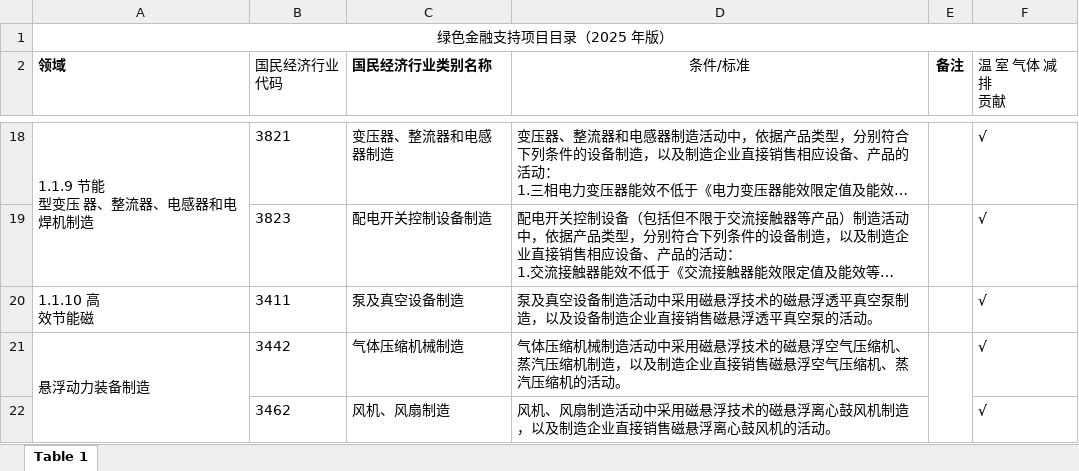
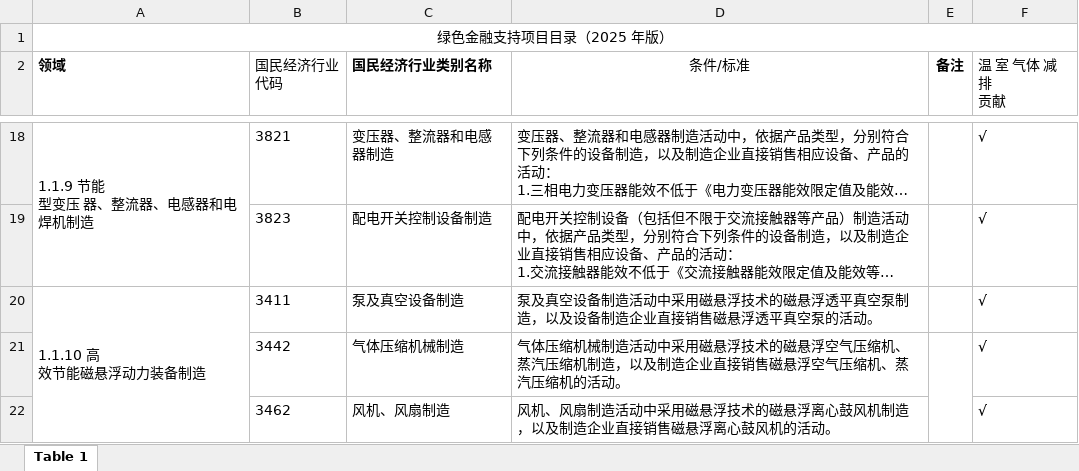
Before and after one commit to felix0220170/green-support-project-2025, an Excel workbook: asset/green_finance_2025_remove_merged_2026013.xlsx, sheet Table 1, drawn as a sheet; only a part is shown, gaps mark what is left out; long unchanged cells end in …; values as stored, in another font and other column widths than the file's, no borders; ↵ is a line break in a cell; the diff covers the shown part only; the diff names each change by its address in the sheet, - before the commit and + after, or states it on an @@ line.

```diff
--- a/asset/green_finance_2025_remove_merged_2026013.xlsx (sheet Table 1)
+++ b/asset/green_finance_2025_remove_merged_2026013.xlsx (sheet Table 1)
-A20 (领域): 1.1.10 高 ↵ 效节能磁
+A20 (领域): 1.1.10 高 ↵ 效节能磁悬浮动力装备制造
+A20:A24 merged
-A21 (领域): 悬浮动力装备制造
+A21 (领域): (empty)
-A21:A24 merged
```
Also changed, not shown: 2 removed rows, 65 edited cells, cell formats and merged cells elsewhere in this sheet, 1 other file.
